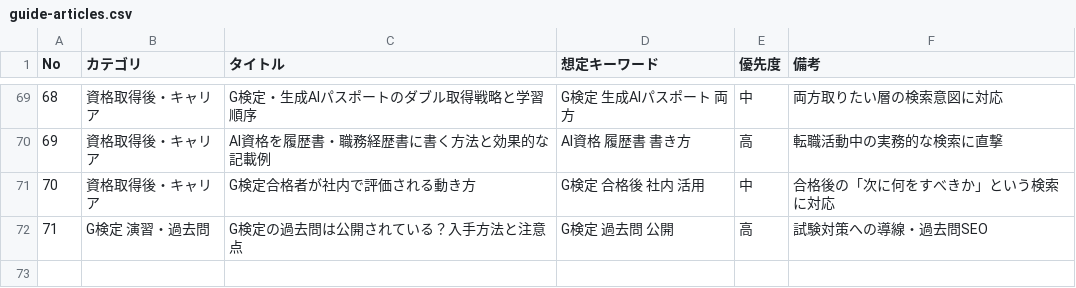
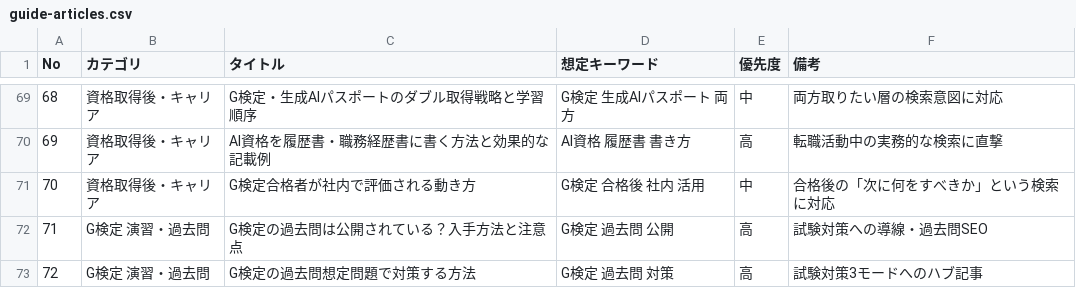
Before and after one commit to takkenshiken2026-sudo/ai-master, a CSV file: data/guide-articles.csv, drawn as a sheet; only a part is shown, gaps mark what is left out; the diff names each change by its address in the sheet, - before the commit and + after, or states it on an @@ line.

```diff
--- a/data/guide-articles.csv
+++ b/data/guide-articles.csv
+row 73: 72 | G検定 演習・過去問 | G検定の過去問想定問題で対策する方法 | G検定 過去問 対策 | 高 | 試験対策3モードへのハブ記事
```
Also changed, not shown: 5 other files.
